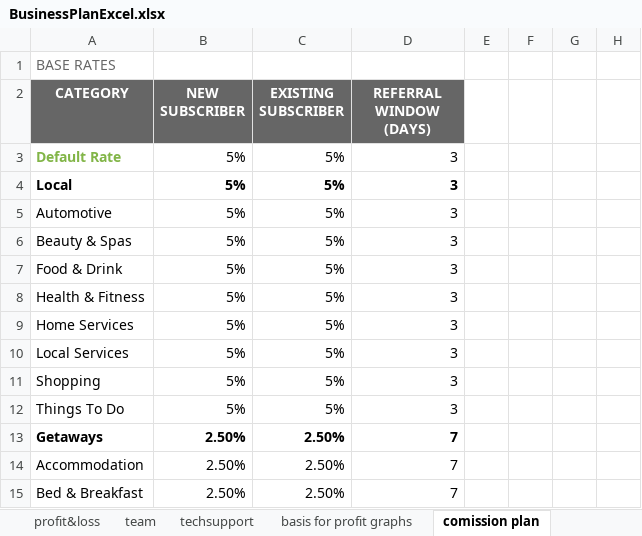
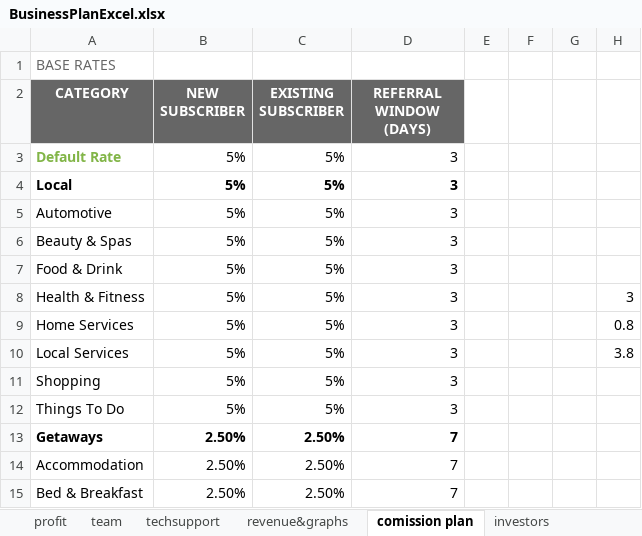
Before and after one commit to maksimsuperfin/GIP, an Excel workbook: BusinessPlanExcel.xlsx, sheet comission plan, drawn as a sheet; only a part is shown; values as stored, in another font and other column widths than the file's, no borders; the diff names each change by its address in the sheet, - before the commit and + after, or states it on an @@ line.

```diff
--- a/BusinessPlanExcel.xlsx (sheet comission plan)
+++ b/BusinessPlanExcel.xlsx (sheet comission plan)
-sheet tab: profit&loss
+sheet tab: profit
-sheet tab: basis for profit graphs
+sheet tab: revenue&graphs
+sheet tab: investors
-H8: (empty)
+H8: 3
-H9: (empty)
+H9: 0.8
-H10: (empty)
+H10: 3.8
```
Also changed, not shown: sheet revenue&graphs, sheet profit, sheet techsupport, formulas that keep their value, charts or pictures, 3 other files.
